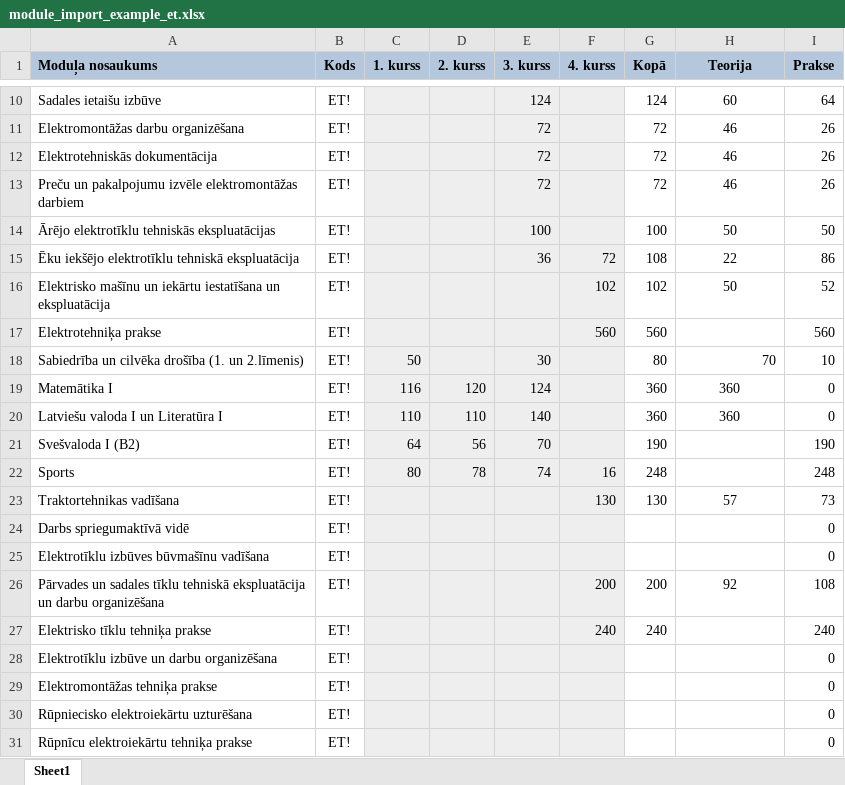
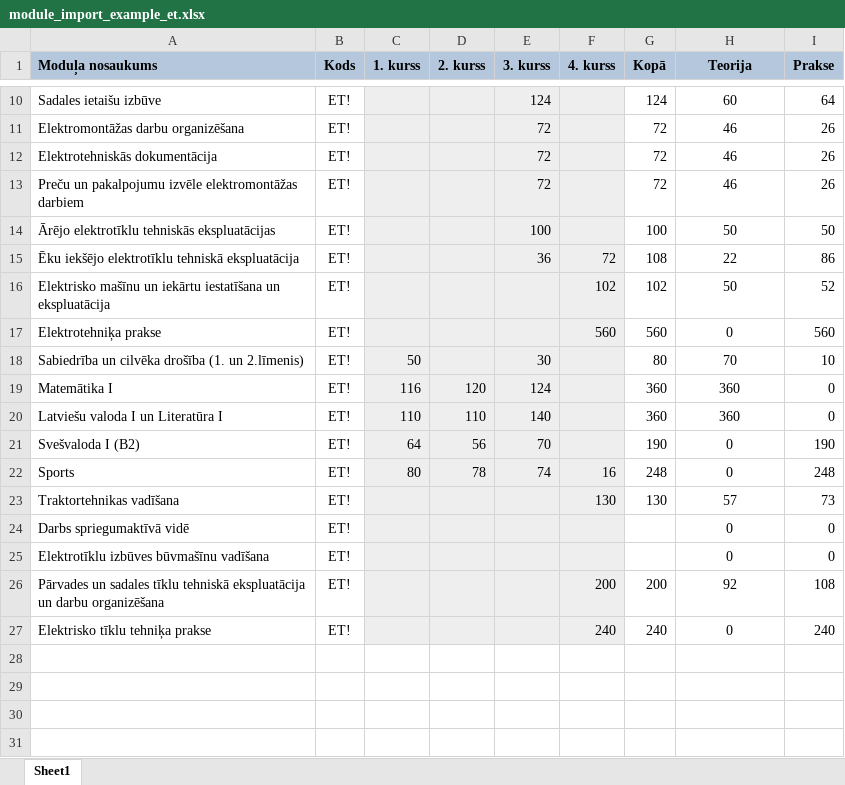
Before and after one commit to IvarsSaudinis/slodzes, an Excel workbook: public/files/module_import_example_et.xlsx, sheet Sheet1, drawn as a sheet; only a part is shown, gaps mark what is left out; values as stored, in another font and other column widths than the file's, no borders; charts and pictures not drawn; the diff names each change by its address in the sheet, - before the commit and + after, or states it on an @@ line.

```diff
--- a/public/files/module_import_example_et.xlsx (sheet Sheet1)
+++ b/public/files/module_import_example_et.xlsx (sheet Sheet1)
-H17 (Teorija): (empty)
+H17 (Teorija): 0
-H18 alignment: right
+H18 alignment: center
-H21:H22 (Teorija): (empty)
+H21:H22 (Teorija): 0
-H24:H25 (Teorija): (empty)
+H24:H25 (Teorija): 0
-H27 (Teorija): (empty)
+H27 (Teorija): 0
-row 28: Elektrotīklu izbūve un darbu organizēšana | ET! |  |  |  |  |  |  | 0
-row 29: Elektromontāžas tehniķa prakse | ET! |  |  |  |  |  |  | 0
-row 30: Rūpniecisko elektroiekārtu uzturēšana | ET! |  |  |  |  |  |  | 0
-row 31: Rūpnīcu elektroiekārtu tehniķa prakse | ET! |  |  |  |  |  |  | 0
```
Also changed, not shown: formulas that keep their value, charts or pictures, 13 other files.
